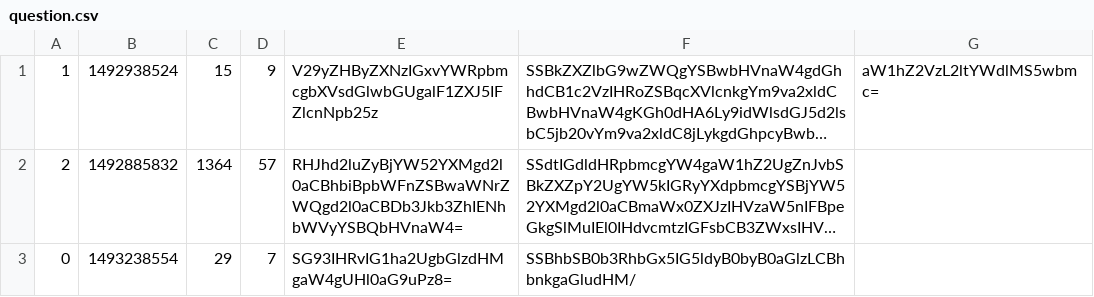
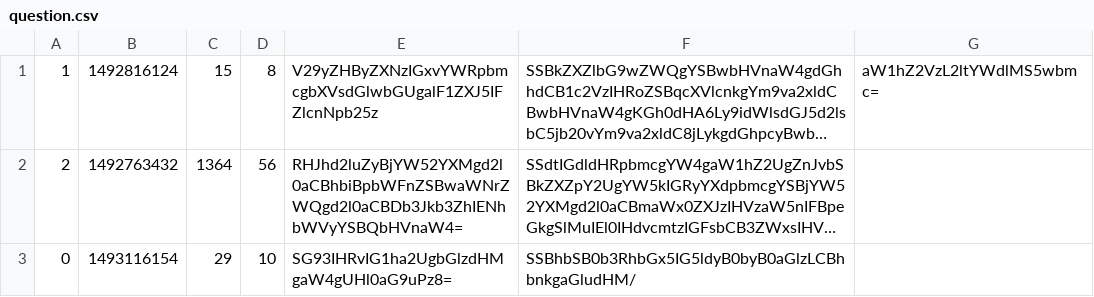
Before and after one commit to MarkOrkenyi/Ask_Mate_BeanBagTeam, a CSV file: data/question.csv, drawn as a sheet; long unchanged cells end in …; the diff names each change by its address in the sheet, - before the commit and + after, or states it on an @@ line.

Commit message:
Question Vote working

```diff
--- a/data/question.csv
+++ b/data/question.csv
-B1: 1492938524
+B1: 1492816124
-D1: 9
+D1: 8
-B2: 1492885832
+B2: 1492763432
-D2: 57
+D2: 56
-B3: 1493238554
+B3: 1493116154
-D3: 7
+D3: 10
```
Also changed, not shown: 3 other files.
